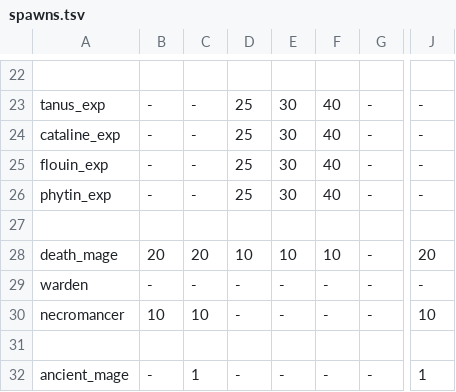
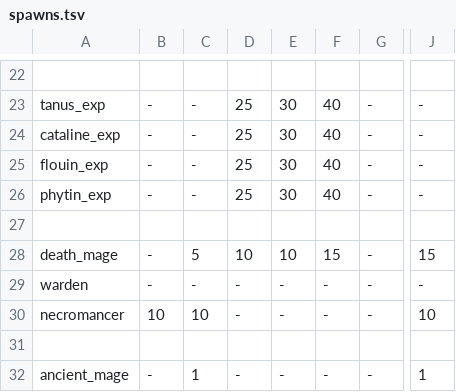
Before and after one commit to kiedtl/roguelike, a TSV file: data/spawns.tsv, drawn as a sheet; only a part is shown, gaps mark what is left out; the diff names each change by its address in the sheet, - before the commit and + after, or states it on an @@ line.

Commit message:
tweak: make death mages less common

```diff
--- a/data/spawns.tsv
+++ b/data/spawns.tsv
-B28: 20
+B28: -
-C28: 20
+C28: 5
-F28: 10
+F28: 15
-J28: 20
+J28: 15
```
